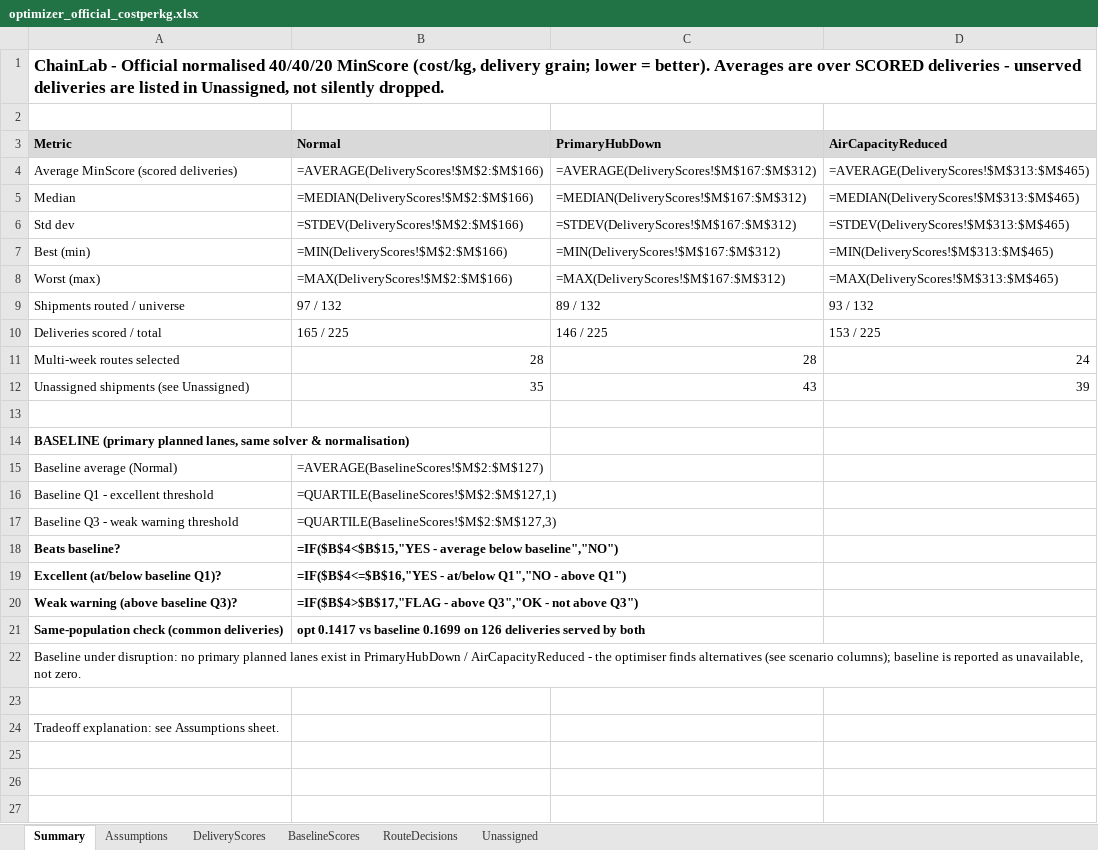
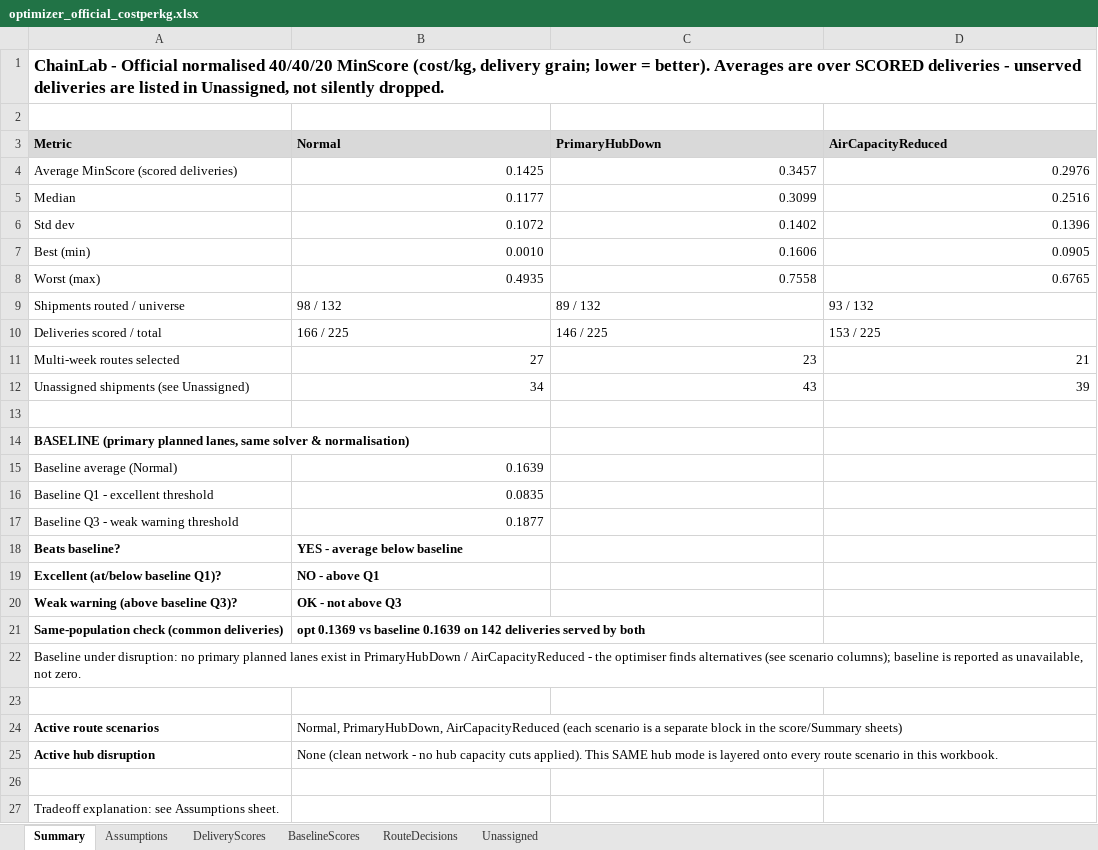
Before and after one commit to honlamchia/InfineonCC, an Excel workbook: Combined Ex & In/optimizer_official_costperkg.xlsx, sheet Summary, drawn as a sheet; values as stored, in another font and other column widths than the file's, no borders; formulas without a stored value are shown as written; the diff names each change by its address in the sheet, - before the commit and + after, or states it on an @@ line.

```diff
--- a/Combined Ex & In/optimizer_official_costperkg.xlsx (sheet Summary)
+++ b/Combined Ex & In/optimizer_official_costperkg.xlsx (sheet Summary)
-B4 (Normal): =AVERAGE(DeliveryScores!$M$2:$M$166)
+B4 (Normal): 0.1425
-C4 (PrimaryHubDown): =AVERAGE(DeliveryScores!$M$167:$M$312)
+C4 (PrimaryHubDown): 0.3457
-D4 (AirCapacityReduced): =AVERAGE(DeliveryScores!$M$313:$M$465)
+D4 (AirCapacityReduced): 0.2976
-B5 (Normal): =MEDIAN(DeliveryScores!$M$2:$M$166)
+B5 (Normal): 0.1177
-C5 (PrimaryHubDown): =MEDIAN(DeliveryScores!$M$167:$M$312)
+C5 (PrimaryHubDown): 0.3099
-D5 (AirCapacityReduced): =MEDIAN(DeliveryScores!$M$313:$M$465)
+D5 (AirCapacityReduced): 0.2516
-B6 (Normal): =STDEV(DeliveryScores!$M$2:$M$166)
+B6 (Normal): 0.1072
-C6 (PrimaryHubDown): =STDEV(DeliveryScores!$M$167:$M$312)
+C6 (PrimaryHubDown): 0.1402
-D6 (AirCapacityReduced): =STDEV(DeliveryScores!$M$313:$M$465)
+D6 (AirCapacityReduced): 0.1396
-B7 (Normal): =MIN(DeliveryScores!$M$2:$M$166)
+B7 (Normal): 0.0010
-C7 (PrimaryHubDown): =MIN(DeliveryScores!$M$167:$M$312)
+C7 (PrimaryHubDown): 0.1606
-D7 (AirCapacityReduced): =MIN(DeliveryScores!$M$313:$M$465)
+D7 (AirCapacityReduced): 0.0905
-B8 (Normal): =MAX(DeliveryScores!$M$2:$M$166)
+B8 (Normal): 0.4935
-C8 (PrimaryHubDown): =MAX(DeliveryScores!$M$167:$M$312)
+C8 (PrimaryHubDown): 0.7558
-D8 (AirCapacityReduced): =MAX(DeliveryScores!$M$313:$M$465)
+D8 (AirCapacityReduced): 0.6765
-B9 (Normal): 97 / 132
+B9 (Normal): 98 / 132
-B10 (Normal): 165 / 225
+B10 (Normal): 166 / 225
-B11 (Normal): 28
+B11 (Normal): 27
-C11 (PrimaryHubDown): 28
+C11 (PrimaryHubDown): 23
-D11 (AirCapacityReduced): 24
+D11 (AirCapacityReduced): 21
-B12 (Normal): 35
+B12 (Normal): 34
-B15 (Normal): =AVERAGE(BaselineScores!$M$2:$M$127)
+B15 (Normal): 0.1639
-B16 (Normal): =QUARTILE(BaselineScores!$M$2:$M$127,1)
+B16 (Normal): 0.0835
-B17 (Normal): =QUARTILE(BaselineScores!$M$2:$M$127,3)
+B17 (Normal): 0.1877
-B18 (Normal): =IF($B$4<$B$15,"YES - average below baseline","NO")
+B18 (Normal): YES - average below baseline
-B19 (Normal): =IF($B$4<=$B$16,"YES - at/below Q1","NO - above Q1")
+B19 (Normal): NO - above Q1
-B20 (Normal): =IF($B$4>$B$17,"FLAG - above Q3","OK - not above Q3")
+B20 (Normal): OK - not above Q3
-B21 (Normal): opt 0.1417 vs baseline 0.1699 on 126 deliveries served…
+B21 (Normal): opt 0.1369 vs baseline 0.1639 on 142 deliveries served…
+row 23: (empty)
+row 24: Active route scenarios | Normal, PrimaryHubDown, AirCapacityReduced (each scenario is a separate block in the score/Summary sheets)
+row 25: Active hub disruption | None (clean network - no hub capacity cuts applied). This SAME hub mode is layered onto every route scenario in this workbook.
```
Also changed, not shown: sheet DeliveryScores, sheet BaselineScores, sheet RouteDecisions, sheet Unassigned, sheet Assumptions, formulas that keep their value, Combined Ex & In/optimizer_proxy_resilience.xlsx, 41 other files.
